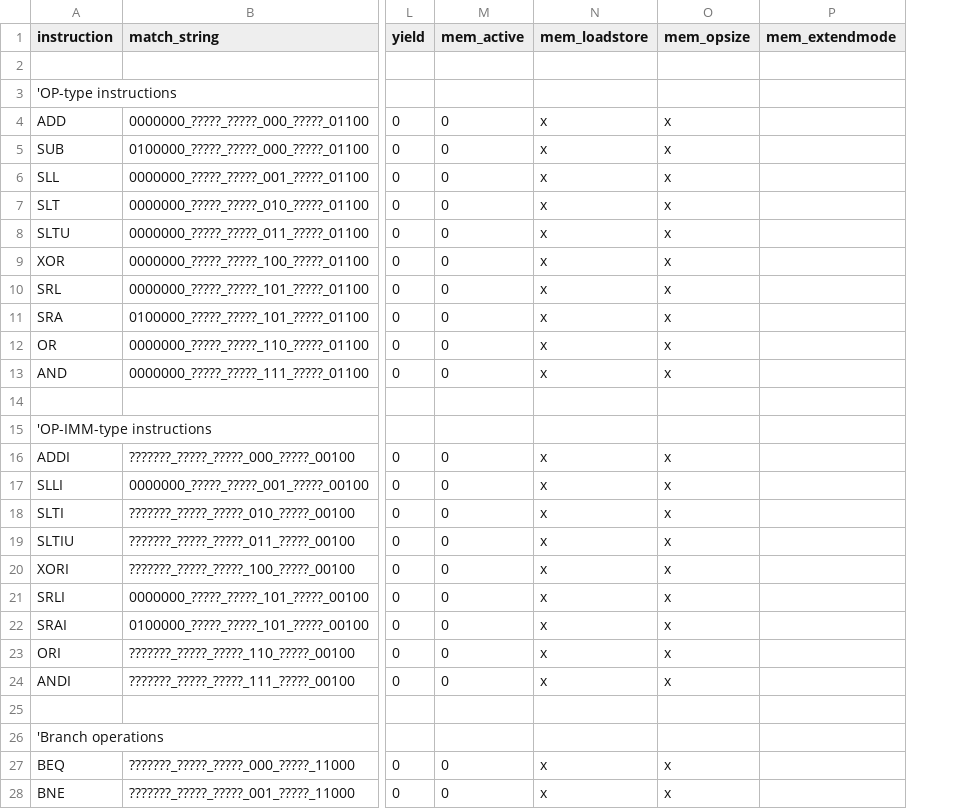
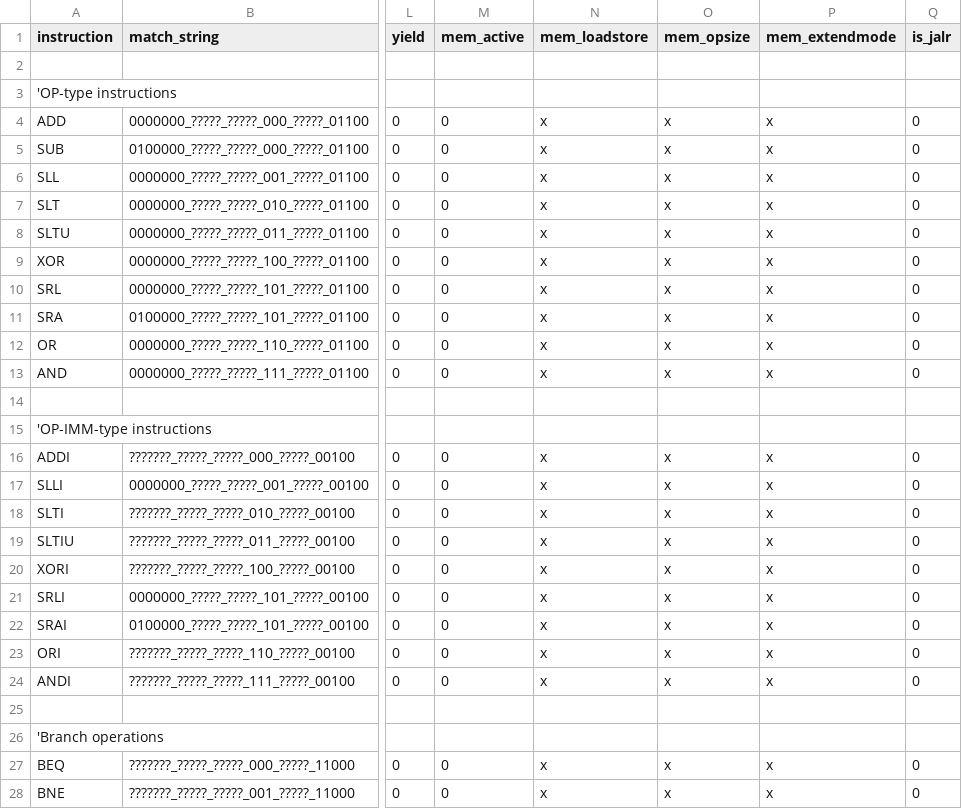
Before and after one commit to ahmetzahitcan/dolunay, a CSV file: scripts/control_unit.csv, drawn as a sheet; only a part is shown, gaps mark what is left out; the diff covers the shown part only; the diff names each change by its address in the sheet, - before the commit and + after, or states it on an @@ line.

Commit message:
implemented and verified jalr. also implemented jal, but did not verify that one explicitly. i should find ways to automate verification...

```diff
--- a/scripts/control_unit.csv
+++ b/scripts/control_unit.csv
+column Q (is_jalr), rows 4-28: 0 | 0 | 0 | 0 | 0 | 0 | 0 | 0 | 0 | 0 |  |  | 0 | 0 | 0 | 0 | 0 | 0 | 0 | 0 | 0 |  |  | 0 | 0
-P4:P13 (mem_extendmode): (empty)
+P4:P13 (mem_extendmode): x
-P16:P24 (mem_extendmode): (empty)
+P16:P24 (mem_extendmode): x
-P27:P28 (mem_extendmode): (empty)
+P27:P28 (mem_extendmode): x
```
Also changed, not shown: 4 added rows and 11 edited cells elsewhere in this file, 7 other files.
